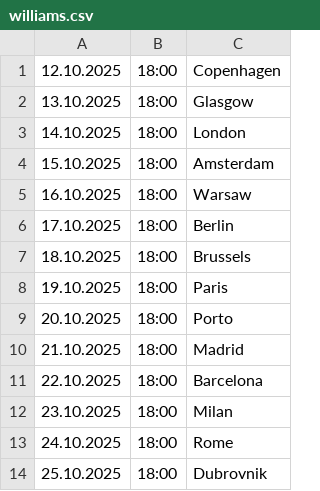
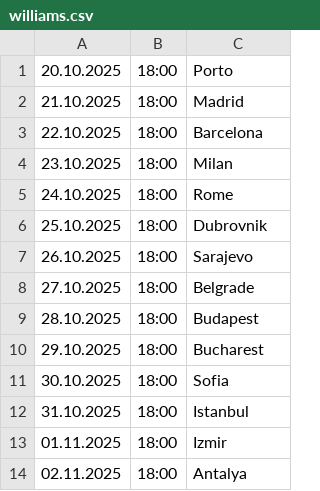
Before and after one commit to cmrdnz/williams, a CSV file: williams.csv, drawn as a sheet; only a part is shown; the shorter side is filled out with more unchanged rows.

Commit message:
Update williams.csv

```diff
--- a/williams.csv
+++ b/williams.csv
@@ -1,9 +1 @@
-12.10.2025,18:00,Copenhagen
-13.10.2025,18:00,Glasgow
-14.10.2025,18:00,London
-15.10.2025,18:00,Amsterdam
-16.10.2025,18:00,Warsaw
-17.10.2025,18:00,Berlin
-18.10.2025,18:00,Brussels
-19.10.2025,18:00,Paris
 20.10.2025,18:00,Porto
```
